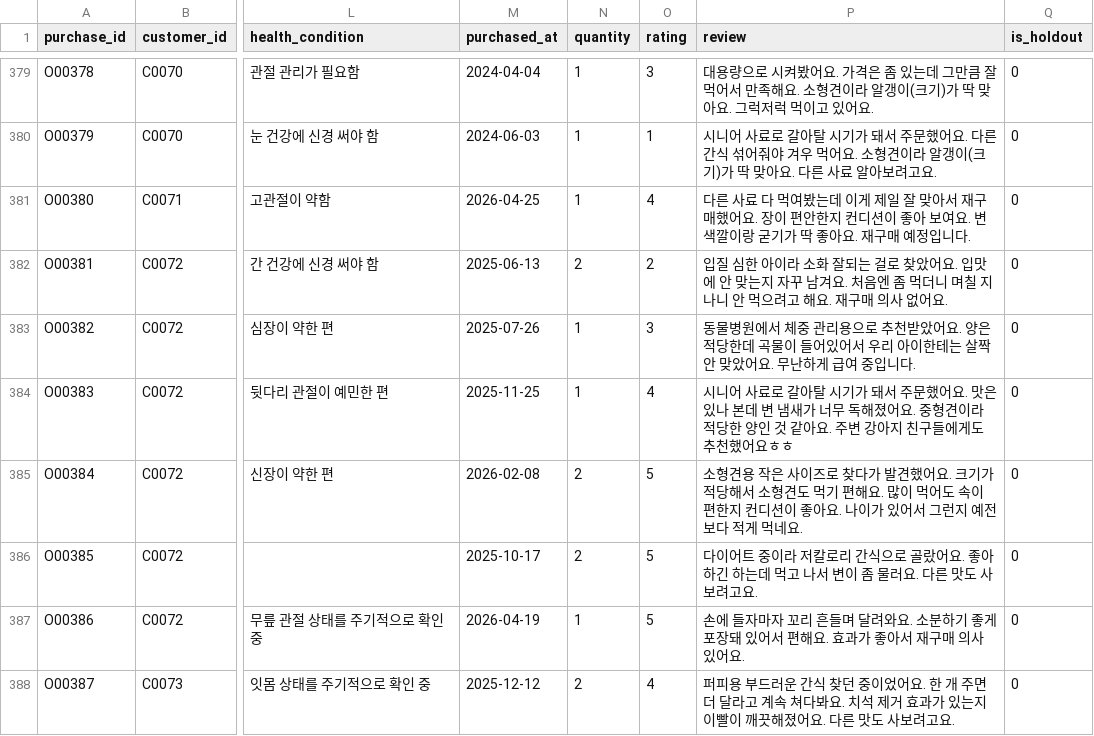
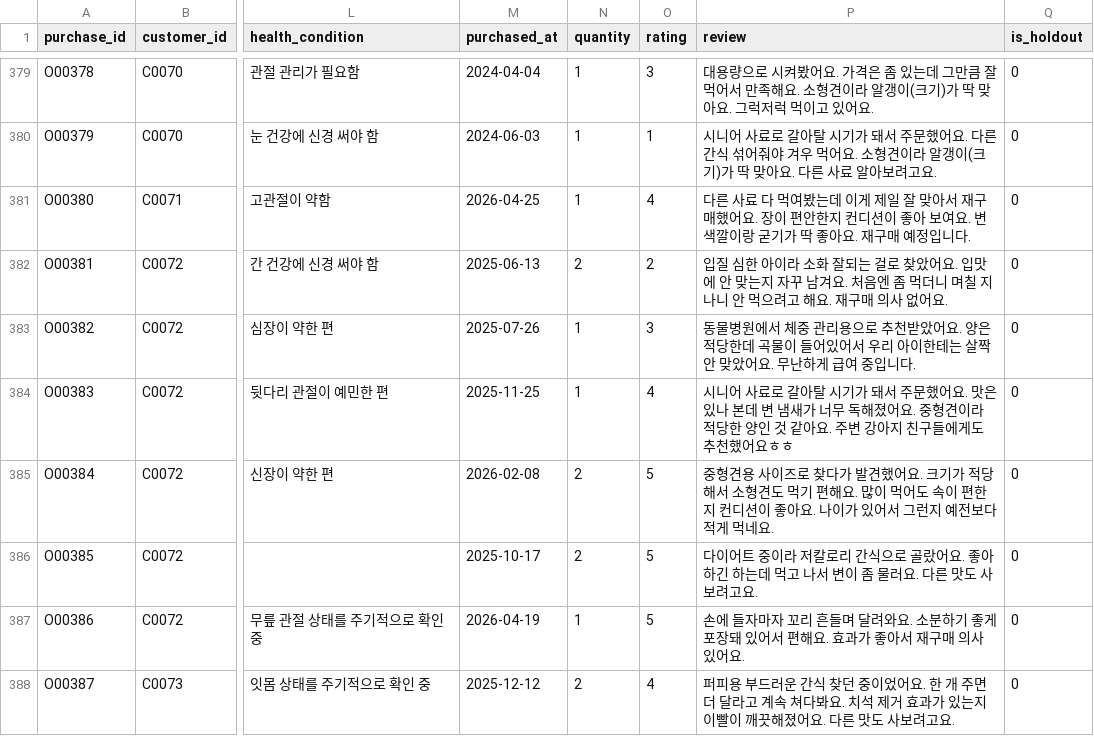
Before and after one commit to TodayWhatDish/dev-data-embed, a CSV file: data/pet_purchases.csv, drawn as a sheet; only a part is shown, gaps mark what is left out; the diff covers the shown part only; the diff names each change by its address in the sheet, - before the commit and + after, or states it on an @@ line.

```diff
--- a/data/pet_purchases.csv
+++ b/data/pet_purchases.csv
-P385 (review): 소형견용 작은 사이즈…
+P385 (review): 중형견용 사이즈…
```
Also changed, not shown: 29 edited cells elsewhere in this file, 3 other files.
